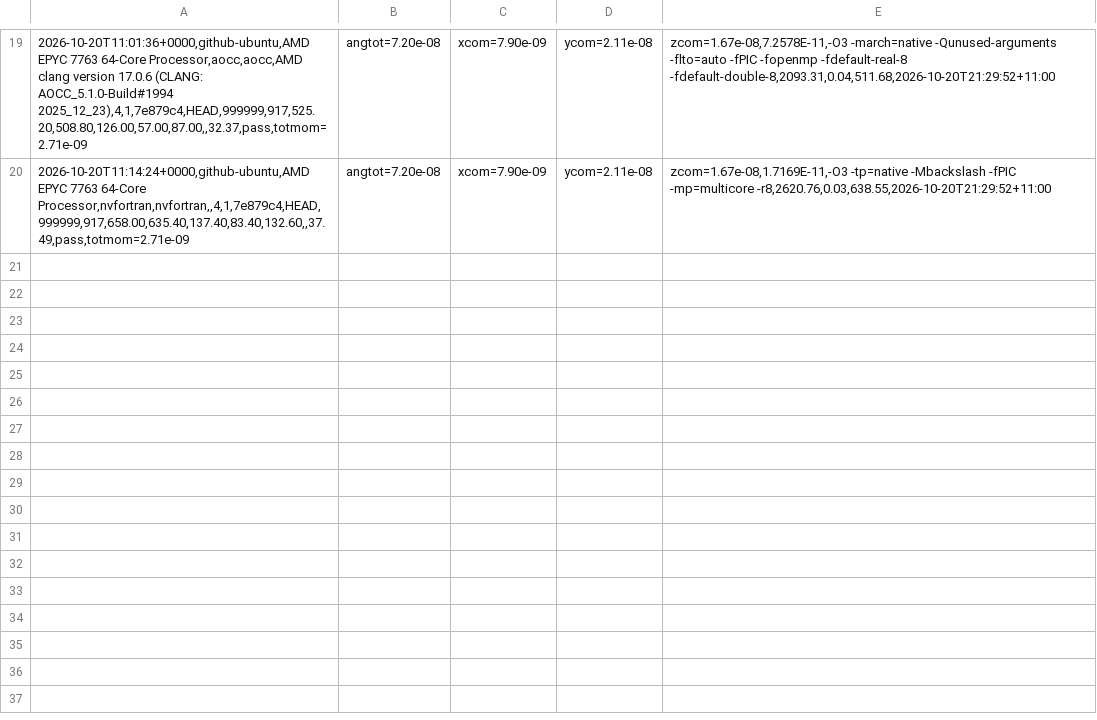
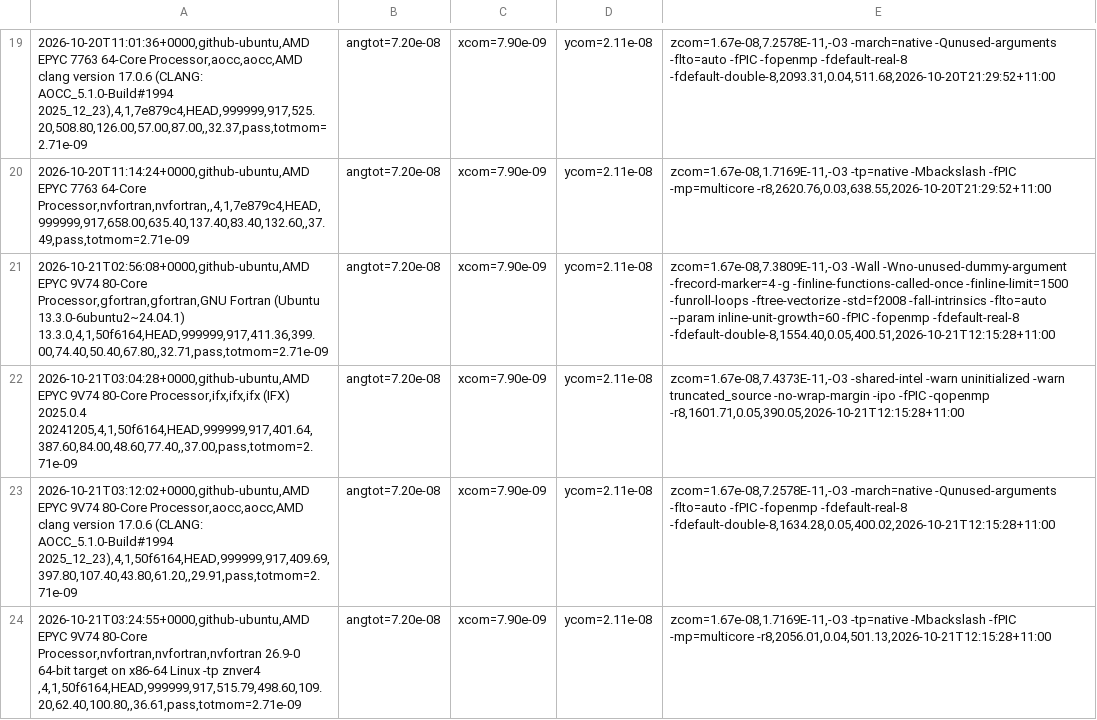
Before and after one commit to phantomSPH/phantom-benchmarks, a CSV file: results/github-ubuntu/hh48.csv, drawn as a sheet; only a part is shown, gaps mark what is left out; the diff names each change by its address in the sheet, - before the commit and + after, or states it on an @@ line.

```diff
--- a/results/github-ubuntu/hh48.csv
+++ b/results/github-ubuntu/hh48.csv
+row 21: 2026-10-21T02:56:08+0000,github-ubuntu,AMD EPYC 9V74 80-Core Processor,gfortran,gfortran,GNU Fortran (Ubuntu 13.3.0-6ubuntu2~24.04.1) 13.3.0,4,1,50f6164,HEAD,999999,917,411.36,399.00,74.40,50.40,67.80,,32.71,pass,totmom=2.71e-09 | angtot=7.20e-08 | xcom=7.90e-09 | ycom=2.11e-08 | zcom=1.67e-08,7.3809E-11,-O3 -Wall -Wno-unused-dummy-argument -frecord-marker=4 -g -finline-functions-called-once -finline-limit=1500 -funroll-loops -ftree-vectorize -std=f2008 -fall-intrinsics -flto=auto --param inline-unit-growth=60 -fPIC -fopenmp -fdefault-real-8 -fdefault-double-8,1554.40,0.05,400.51,2026-10-21T12:15:28+11:00
+row 22: 2026-10-21T03:04:28+0000,github-ubuntu,AMD EPYC 9V74 80-Core Processor,ifx,ifx,ifx (IFX) 2025.0.4 20241205,4,1,50f6164,HEAD,999999,917,401.64,387.60,84.00,48.60,77.40,,37.00,pass,totmom=2.71e-09 | angtot=7.20e-08 | xcom=7.90e-09 | ycom=2.11e-08 | zcom=1.67e-08,7.4373E-11,-O3 -shared-intel -warn uninitialized -warn truncated_source -no-wrap-margin -ipo -fPIC -qopenmp -r8,1601.71,0.05,390.05,2026-10-21T12:15:28+11:00
+row 23: 2026-10-21T03:12:02+0000,github-ubuntu,AMD EPYC 9V74 80-Core Processor,aocc,aocc,AMD clang version 17.0.6 (CLANG: AOCC_5.1.0-Build#1994 2025_12_23),4,1,50f6164,HEAD,999999,917,409.69,397.80,107.40,43.80,61.20,,29.91,pass,totmom=2.71e-09 | angtot=7.20e-08 | xcom=7.90e-09 | ycom=2.11e-08 | zcom=1.67e-08,7.2578E-11,-O3 -march=native -Qunused-arguments -flto=auto -fPIC -fopenmp -fdefault-real-8 -fdefault-double-8,1634.28,0.05,400.02,2026-10-21T12:15:28+11:00
+row 24: 2026-10-21T03:24:55+0000,github-ubuntu,AMD EPYC 9V74 80-Core Processor,nvfortran,nvfortran,nvfortran 26.9-0 64-bit target on x86-64 Linux -tp znver4 ,4,1,50f6164,HEAD,999999,917,515.79,498.60,109.20,62.40,100.80,,36.61,pass,totmom=2.71e-09 | angtot=7.20e-08 | xcom=7.90e-09 | ycom=2.11e-08 | zcom=1.67e-08,1.7169E-11,-O3 -tp=native -Mbackslash -fPIC -mp=multicore -r8,2056.01,0.04,501.13,2026-10-21T12:15:28+11:00
```
Also changed, not shown: results/github-ubuntu/commonenv.csv, results/github-ubuntu/discbinary.csv, 2 other files.
